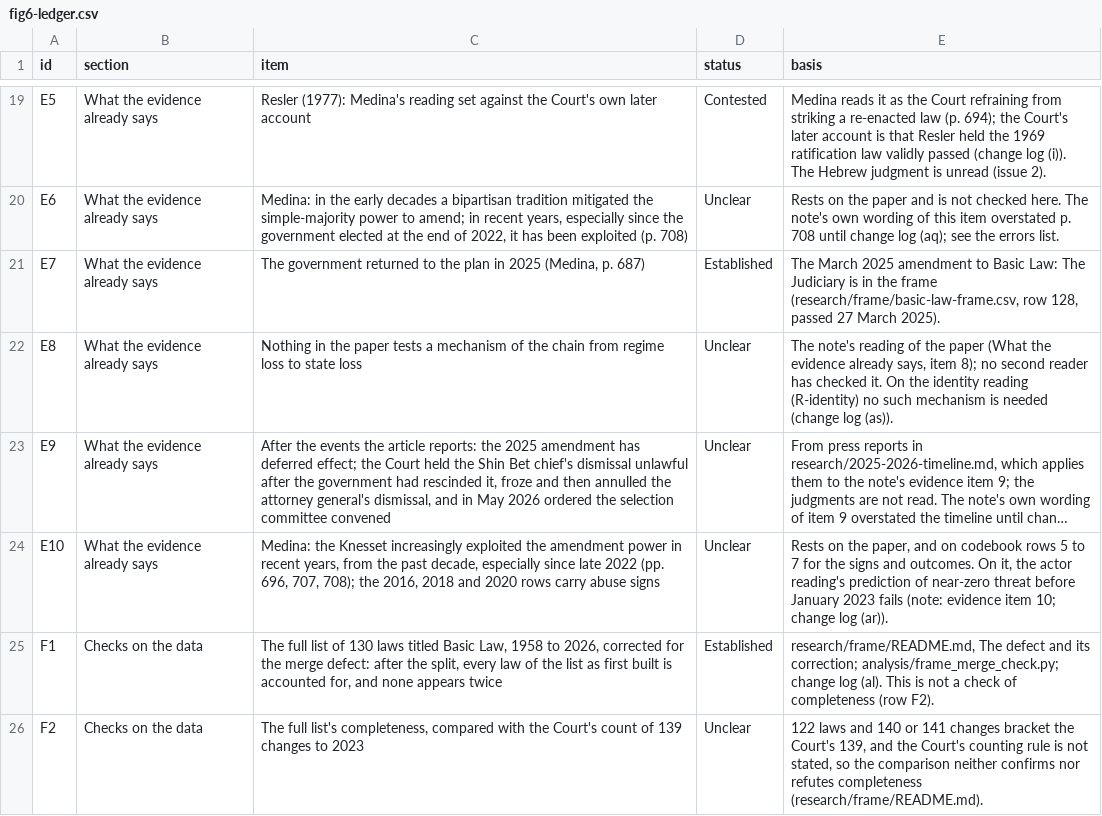
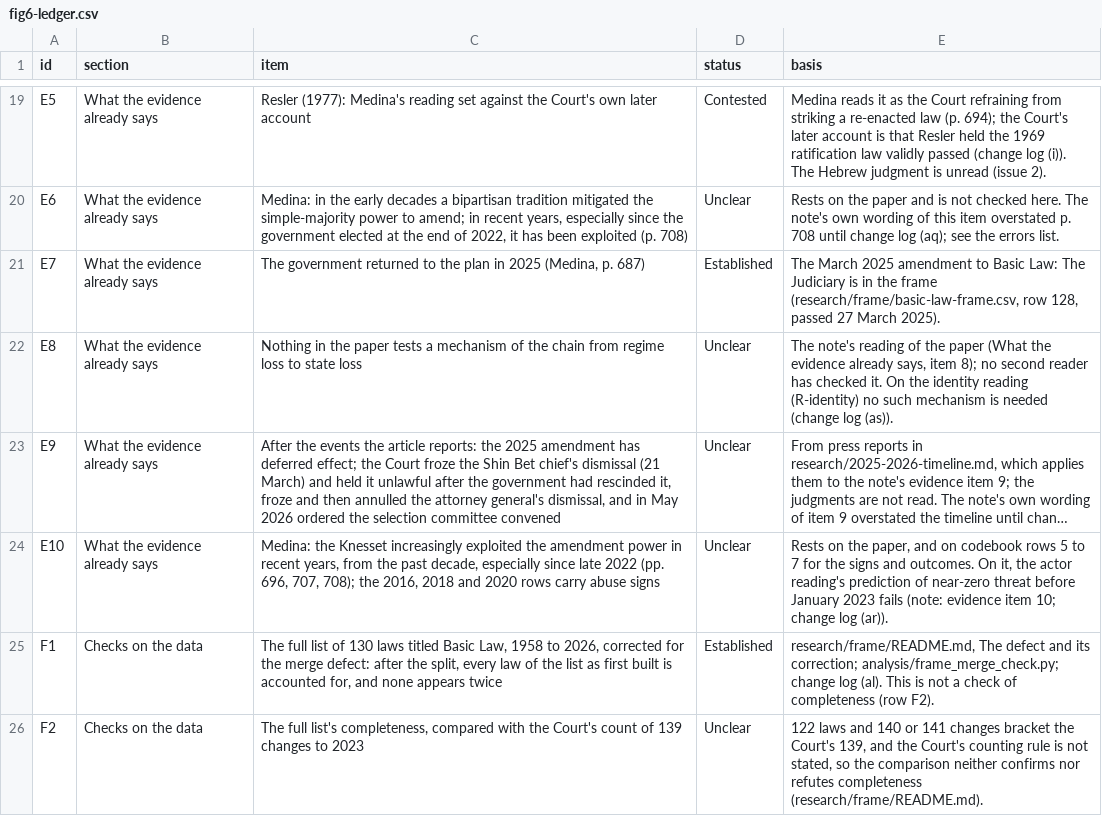
Before and after one commit to PeterJemley/israel-judicial-review-threat-model, a CSV file: figures/data/fig6-ledger.csv, drawn as a sheet; only a part is shown, gaps mark what is left out; long unchanged cells end in …; the diff names each change by its address in the sheet, - before the commit and + after, or states it on an @@ line.

```diff
--- a/figures/data/fig6-ledger.csv
+++ b/figures/data/fig6-ledger.csv
-C23 (item): …the Court held the Shin Bet chief's dismissal unlawful after…
+C23 (item): …the Court froze the Shin Bet chief's dismissal (21 March) and held it unlawful after…
```
Also changed, not shown: figures/data/fig7-errors.csv, figures/sources/errors.csv, 9 other files.
